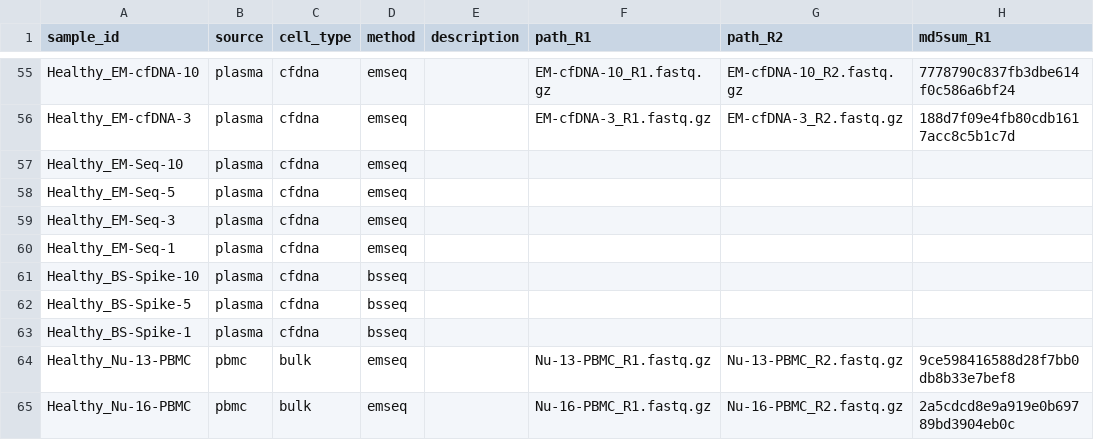
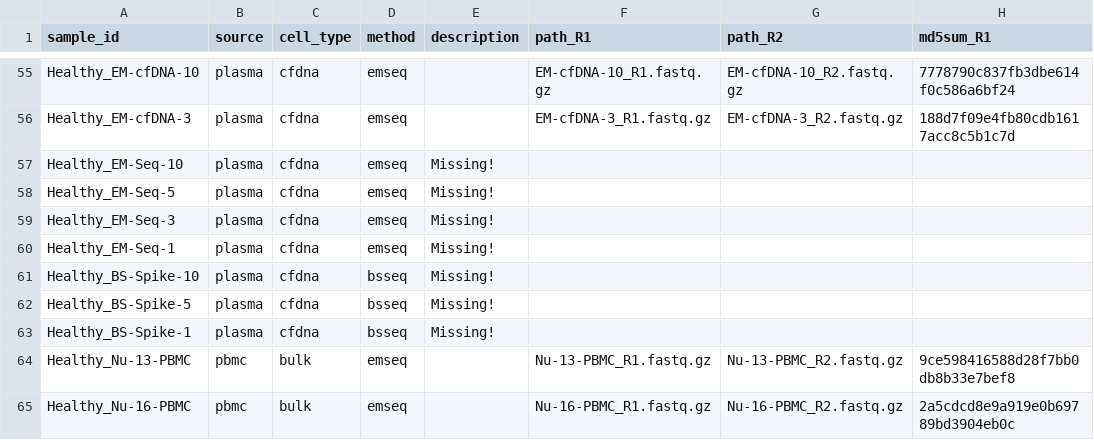
Before and after one commit to semenko/liquid-cell-atlas, a CSV file: data/healthy_pbmc.csv, drawn as a sheet; only a part is shown, gaps mark what is left out; the diff names each change by its address in the sheet, - before the commit and + after, or states it on an @@ line.

Commit message:
Updated significantly w/ CRC data

```diff
--- a/data/healthy_pbmc.csv
+++ b/data/healthy_pbmc.csv
-E57:E63 (description): (empty)
+E57:E63 (description): Missing!
```
Also changed, not shown: 1 other file.
